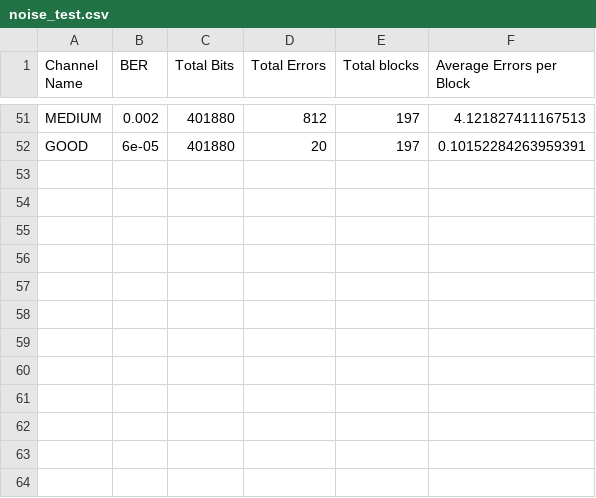
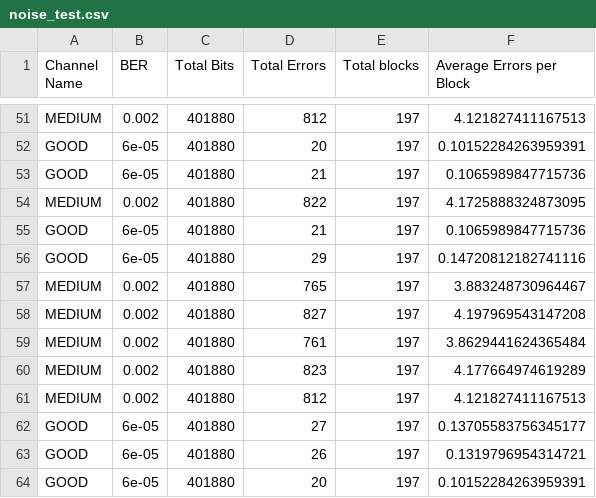
Before and after one commit to Jesoenn/NIDUC2, a CSV file: noise_test.csv, drawn as a sheet; only a part is shown, gaps mark what is left out.

Commit message:
decoding tests

```diff
--- a/noise_test.csv
+++ b/noise_test.csv
@@ -52 +52,13 @@ MEDIUM;0.002;401880;812;197;4.121827411167513
 GOOD;6e-05;401880;20;197;0.10152284263959391
+GOOD;6e-05;401880;21;197;0.1065989847715736
+MEDIUM;0.002;401880;822;197;4.1725888324873095
+GOOD;6e-05;401880;21;197;0.1065989847715736
+GOOD;6e-05;401880;29;197;0.14720812182741116
+MEDIUM;0.002;401880;765;197;3.883248730964467
+MEDIUM;0.002;401880;827;197;4.197969543147208
+MEDIUM;0.002;401880;761;197;3.8629441624365484
+MEDIUM;0.002;401880;823;197;4.177664974619289
+MEDIUM;0.002;401880;812;197;4.121827411167513
+GOOD;6e-05;401880;27;197;0.13705583756345177
+GOOD;6e-05;401880;26;197;0.1319796954314721
+GOOD;6e-05;401880;20;197;0.10152284263959391
```
Also changed, not shown: 6 other files.
